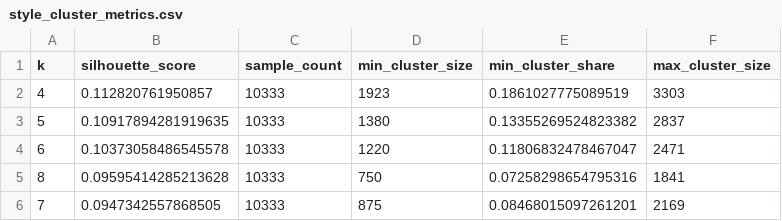
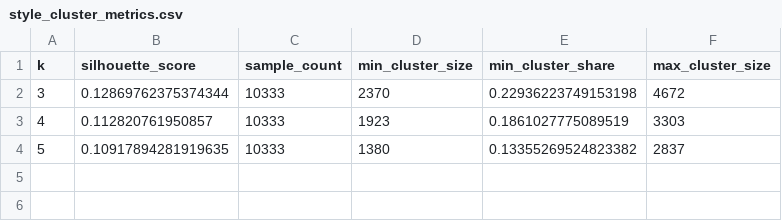
Before and after one commit to ChrisEsau/ufc-ai-clv-tracker, a CSV file: data/research/style_matchups/style_cluster_metrics.csv, drawn as a sheet.

```diff
--- a/data/research/style_matchups/style_cluster_metrics.csv
+++ b/data/research/style_matchups/style_cluster_metrics.csv
@@ -1,6 +1,4 @@
 k,silhouette_score,sample_count,min_cluster_size,min_cluster_share,max_cluster_size
+3,0.12869762375374344,10333,2370,0.22936223749153198,4672
 4,0.112820761950857,10333,1923,0.1861027775089519,3303
 5,0.10917894281919635,10333,1380,0.13355269524823382,2837
-6,0.10373058486545578,10333,1220,0.11806832478467047,2471
-8,0.09595414285213628,10333,750,0.07258298654795316,1841
-7,0.0947342557868505,10333,875,0.08468015097261201,2169
```
Also changed, not shown: data/research/style_matchups/style_cluster_profiles.csv, data/research/style_matchups/style_matchup_edge_report.csv, 7 other files.
